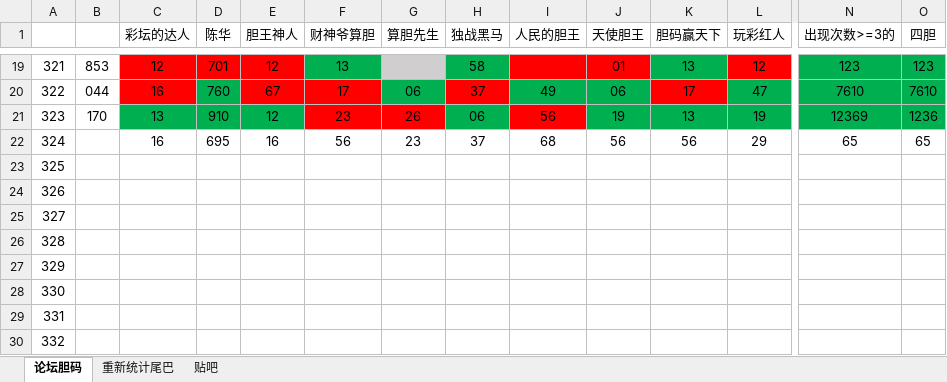
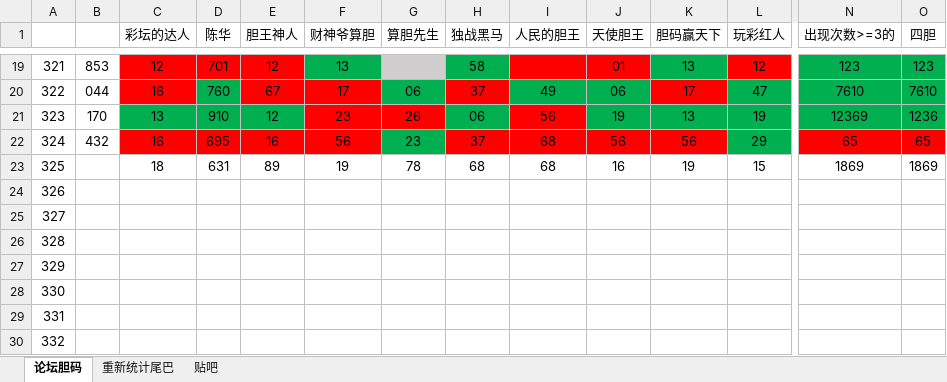
Before and after one commit to huahua495/MyLottery, an Excel workbook: app/src/main/java/com/renfei/mylottery/file/胆码尾巴统计.xlsx, sheet 论坛胆码, drawn as a sheet; only a part is shown, gaps mark what is left out; values as stored, in another font and other column widths than the file's, no borders; removed rows and columns are numbered as before the commit, all else as after; rows hold the shown columns only; the diff covers the shown part only; the diff names each change by its address in the sheet, - before the commit and + after, or states it on an @@ line.

```diff
--- a/app/src/main/java/com/renfei/mylottery/file/胆码尾巴统计.xlsx (sheet 论坛胆码)
+++ b/app/src/main/java/com/renfei/mylottery/file/胆码尾巴统计.xlsx (sheet 论坛胆码)
-B22: (empty)
+B22: 432
-C22:F22 fill: none
+C22:F22 fill: #FF0000
-G22 fill: none
+G22 fill: #00B050
-H22:K22 fill: none
+H22:K22 fill: #FF0000
-L22 fill: none
+L22 fill: #00B050
-N22:O22 fill: none
+N22:O22 fill: #FF0000
-row 23: 325
+row 23: 325 |  | 18 | 631 | 89 | 19 | 78 | 68 | 68 | 16 | 19 | 15 | 1869 | 1869
```
Also changed, not shown: cell formats elsewhere in this sheet, sheet 重新统计尾巴, sheet 贴吧, 2 other files.
